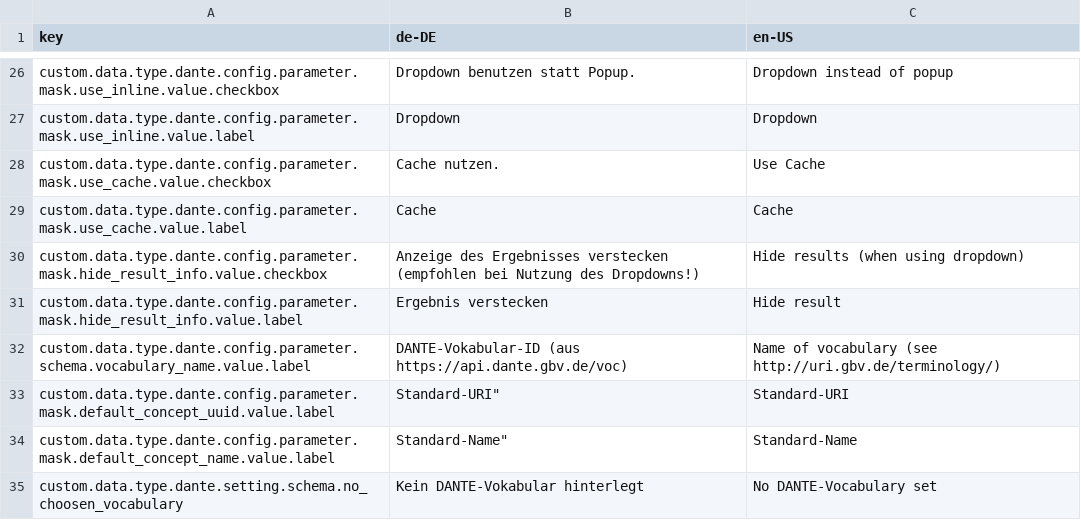
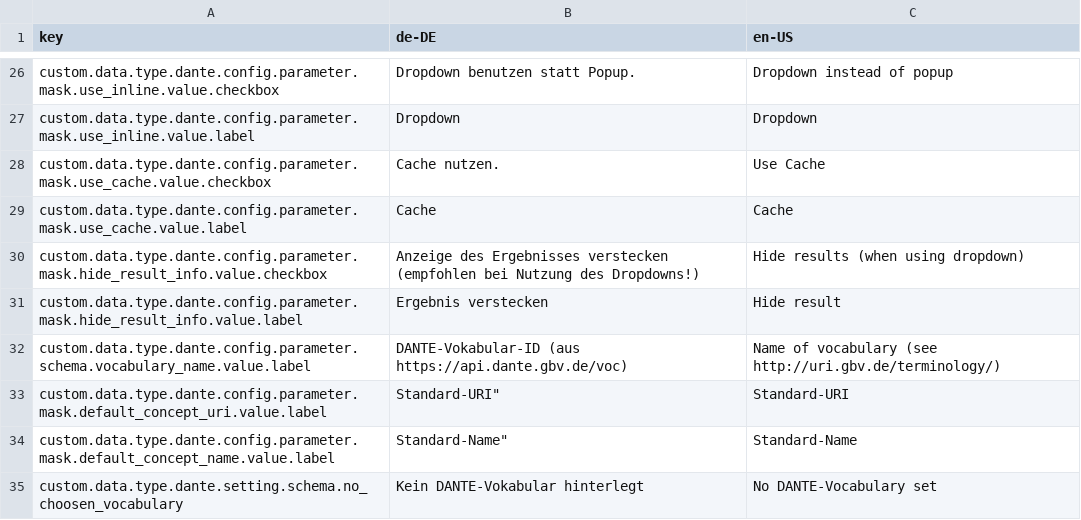
Before and after one commit to programmfabrik/easydb-custom-data-type-dante, a CSV file: l10n/custom-data-type-dante.csv, drawn as a sheet; only a part is shown, gaps mark what is left out.

Commit message:
fixed l10n

```diff
--- a/l10n/custom-data-type-dante.csv
+++ b/l10n/custom-data-type-dante.csv
@@ -32,3 +32,3 @@ custom.data.type.dante.config.parameter.mask.hide_result_info.value.label,Ergebn
 custom.data.type.dante.config.parameter.schema.vocabulary_name.value.label,DANTE-Vokabular-ID (aus https://api.dante.gbv.de/voc),Name of vocabulary (see http://uri.gbv.de/terminology/)
-custom.data.type.dante.config.parameter.mask.default_concept_uuid.value.label,"Standard-URI""",Standard-URI
+custom.data.type.dante.config.parameter.mask.default_concept_uri.value.label,"Standard-URI""",Standard-URI
 custom.data.type.dante.config.parameter.mask.default_concept_name.value.label,"Standard-Name""",Standard-Name
```
